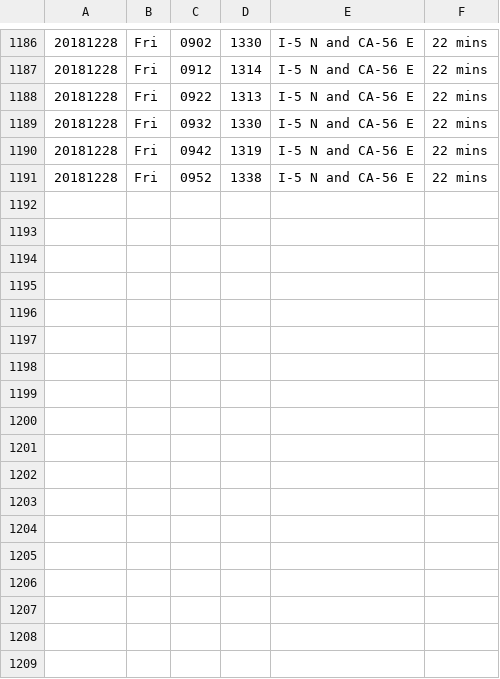
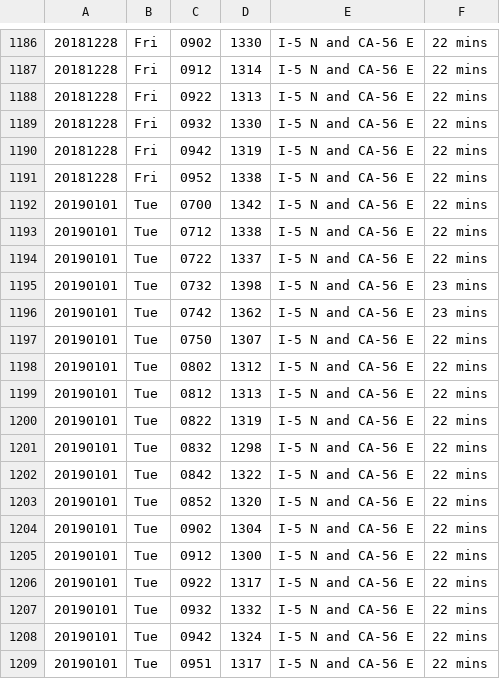
Before and after one commit to jamesarmenta/commute-time, a CSV file: log_morning.csv, drawn as a sheet; only a part is shown, gaps mark what is left out.

```diff
--- a/log_morning.csv
+++ b/log_morning.csv
@@ -1191 +1191,19 @@
 20181228,Fri,0952,1338,I-5 N and CA-56 E,22 mins
+20190101,Tue,0700,1342,I-5 N and CA-56 E,22 mins
+20190101,Tue,0712,1338,I-5 N and CA-56 E,22 mins
+20190101,Tue,0722,1337,I-5 N and CA-56 E,22 mins
+20190101,Tue,0732,1398,I-5 N and CA-56 E,23 mins
+20190101,Tue,0742,1362,I-5 N and CA-56 E,23 mins
+20190101,Tue,0750,1307,I-5 N and CA-56 E,22 mins
+20190101,Tue,0802,1312,I-5 N and CA-56 E,22 mins
+20190101,Tue,0812,1313,I-5 N and CA-56 E,22 mins
+20190101,Tue,0822,1319,I-5 N and CA-56 E,22 mins
+20190101,Tue,0832,1298,I-5 N and CA-56 E,22 mins
+20190101,Tue,0842,1322,I-5 N and CA-56 E,22 mins
+20190101,Tue,0852,1320,I-5 N and CA-56 E,22 mins
+20190101,Tue,0902,1304,I-5 N and CA-56 E,22 mins
+20190101,Tue,0912,1300,I-5 N and CA-56 E,22 mins
+20190101,Tue,0922,1317,I-5 N and CA-56 E,22 mins
+20190101,Tue,0932,1332,I-5 N and CA-56 E,22 mins
+20190101,Tue,0942,1324,I-5 N and CA-56 E,22 mins
+20190101,Tue,0951,1317,I-5 N and CA-56 E,22 mins
```
Also changed, not shown: log_evening.csv, 2 other files.
